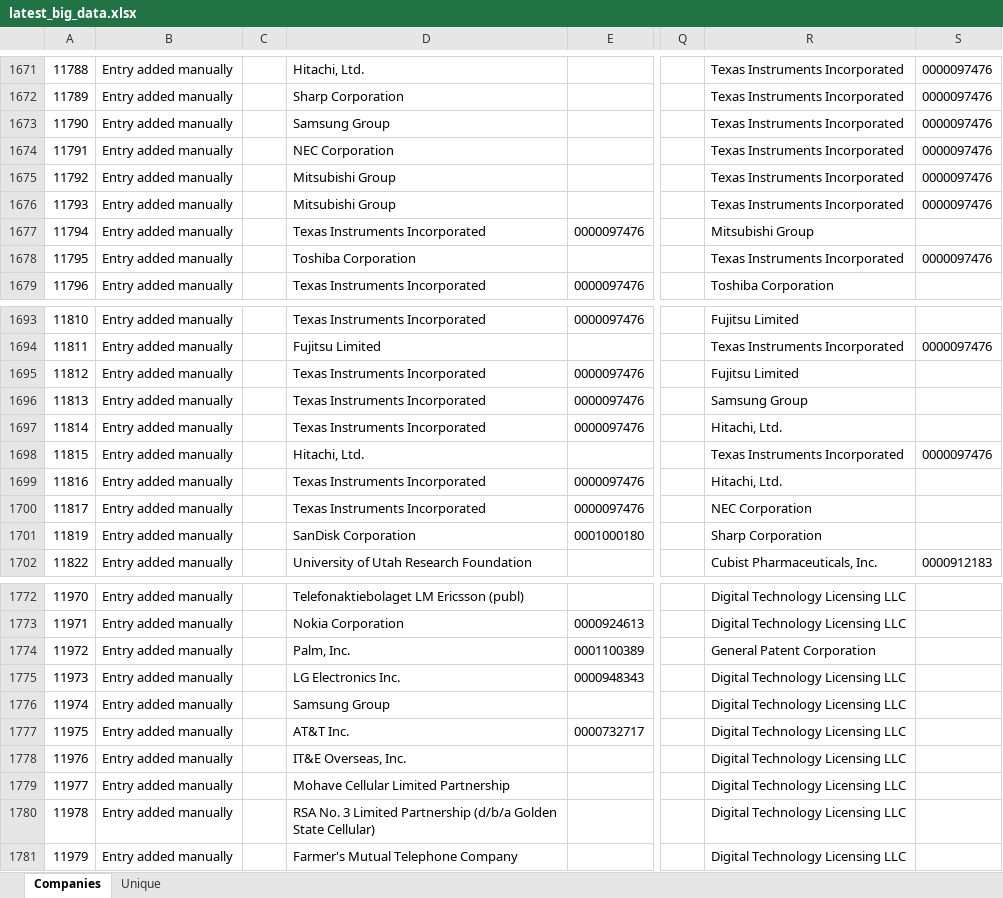
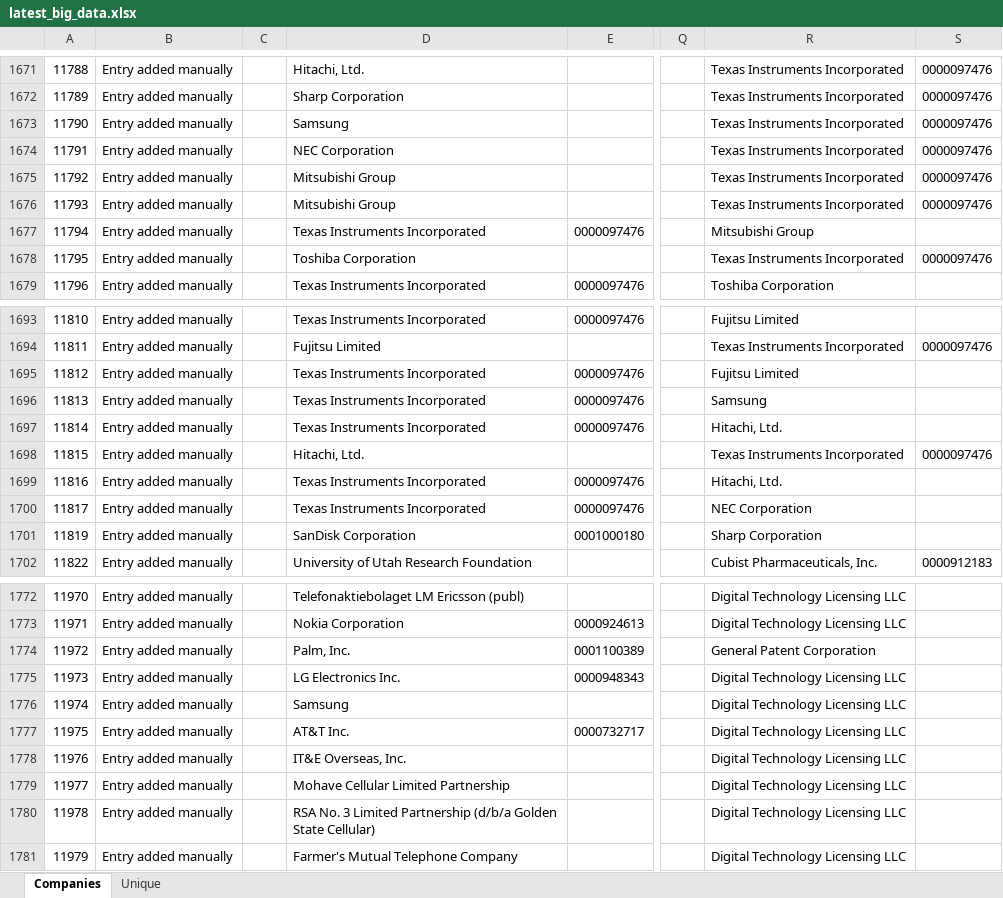
Before and after one commit to mrtrkmn/orbi, an Excel workbook: data/latest_big_data.xlsx, sheet Companies, drawn as a sheet; only a part is shown, gaps mark what is left out; values as stored, in another font and other column widths than the file's, no borders; charts and pictures not drawn; the diff covers the shown part only; the diff names each change by its address in the sheet, - before the commit and + after, or states it on an @@ line.

Commit message:
changed samsung group to samsung

```diff
--- a/data/latest_big_data.xlsx (sheet Companies)
+++ b/data/latest_big_data.xlsx (sheet Companies)
-D1673: Samsung Group
+D1673: Samsung
-R1696: Samsung Group
+R1696: Samsung
-D1776: Samsung Group
+D1776: Samsung
```
Also changed, not shown: 7 edited cells elsewhere in this sheet, charts or pictures.
